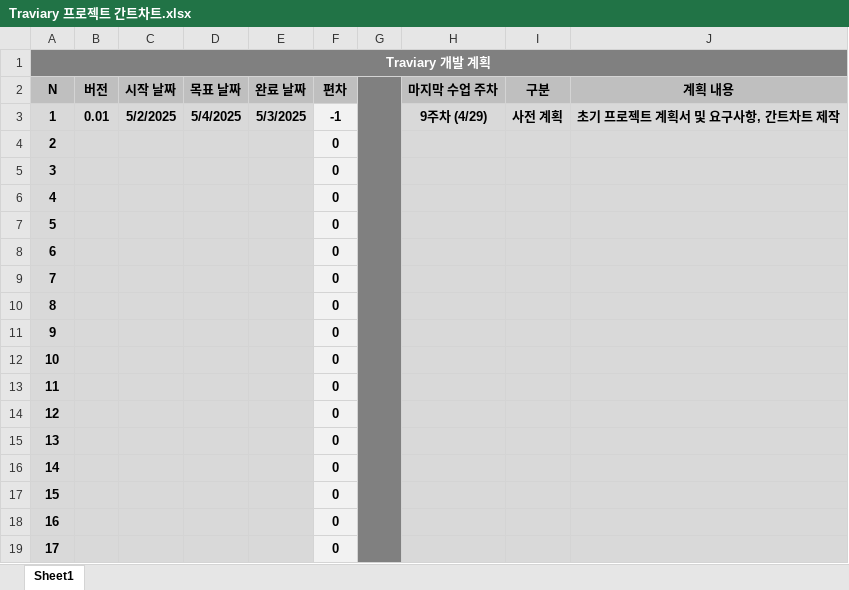
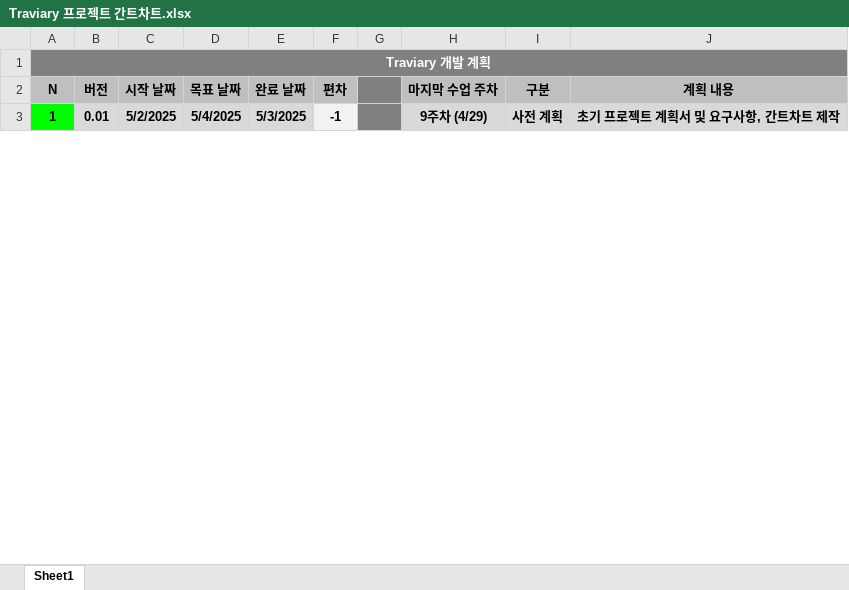
Before and after one commit to LKZirconHyeon/FluttingWorld_TIL, an Excel workbook: main/project/gantt/Traviary 프로젝트 간트차트.xlsx, sheet Sheet1, drawn as a sheet; only a part is shown; values as stored, in another font and other column widths than the file's, no borders; conditional formats not drawn; removed rows and columns are numbered as before the commit, all else as after; the diff covers the shown part only; the diff names each change by its address in the sheet, - before the commit and + after, or states it on an @@ line.

```diff
--- a/main/project/gantt/Traviary 프로젝트 간트차트.xlsx (sheet Sheet1)
+++ b/main/project/gantt/Traviary 프로젝트 간트차트.xlsx (sheet Sheet1)
-G2:G32 merged
-A3 fill: #D9D9D9
+A3 fill: #00FF00
-row 4: 2 |  |  |  |  | 0
-row 5: 3 |  |  |  |  | 0
-row 6: 4 |  |  |  |  | 0
-row 7: 5 |  |  |  |  | 0
-row 8: 6 |  |  |  |  | 0
-row 9: 7 |  |  |  |  | 0
-row 10: 8 |  |  |  |  | 0
-row 11: 9 |  |  |  |  | 0
-row 12: 10 |  |  |  |  | 0
-row 13: 11 |  |  |  |  | 0
-row 14: 12 |  |  |  |  | 0
-row 15: 13 |  |  |  |  | 0
-row 16: 14 |  |  |  |  | 0
-row 17: 15 |  |  |  |  | 0
-row 18: 16 |  |  |  |  | 0
-row 19: 17 |  |  |  |  | 0
```
Also changed, not shown: 12 added rows and 13 removed rows elsewhere in this sheet.
